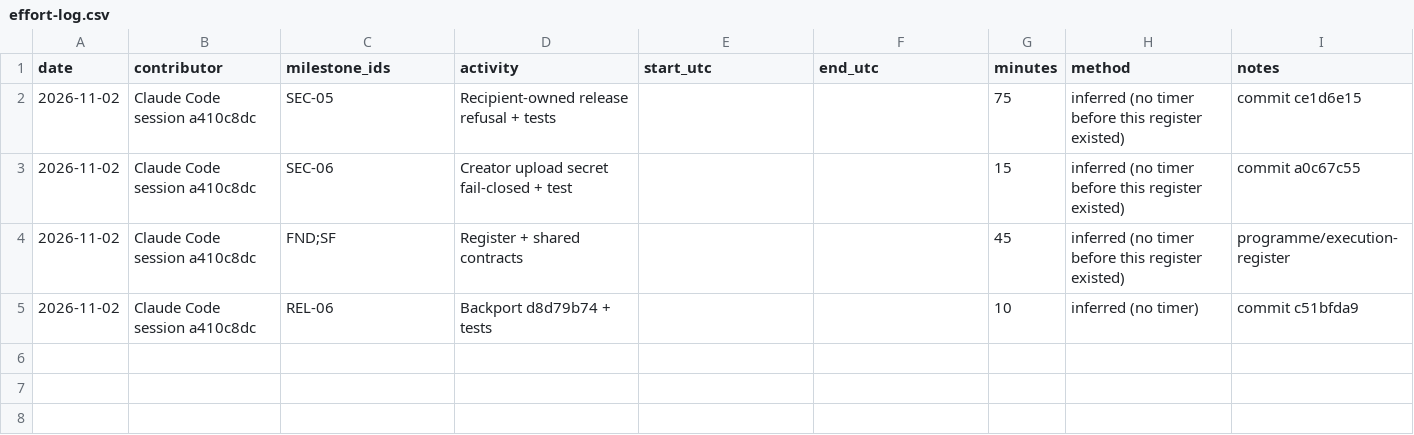
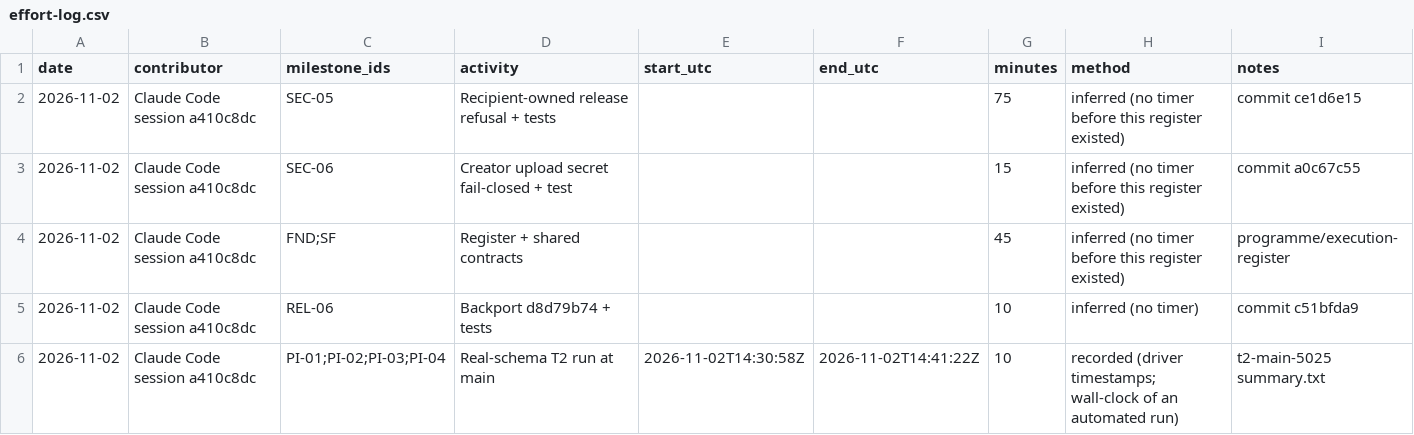
Before and after one commit to kulrashm-jpg/Omnivyra, a CSV file: docs/programme/effort-log.csv, drawn as a sheet; the diff names each change by its address in the sheet, - before the commit and + after, or states it on an @@ line.

```diff
--- a/docs/programme/effort-log.csv
+++ b/docs/programme/effort-log.csv
+row 6: 2026-11-02 | Claude Code session a410c8dc | PI-01;PI-02;PI-03;PI-04 | Real-schema T2 run at main | 2026-11-02T14:30:58Z | 2026-11-02T14:41:22Z | 10 | recorded (driver timestamps; wall-clock of an automated run) | t2-main-5025 summary.txt
```
Also changed, not shown: 3 other files.
